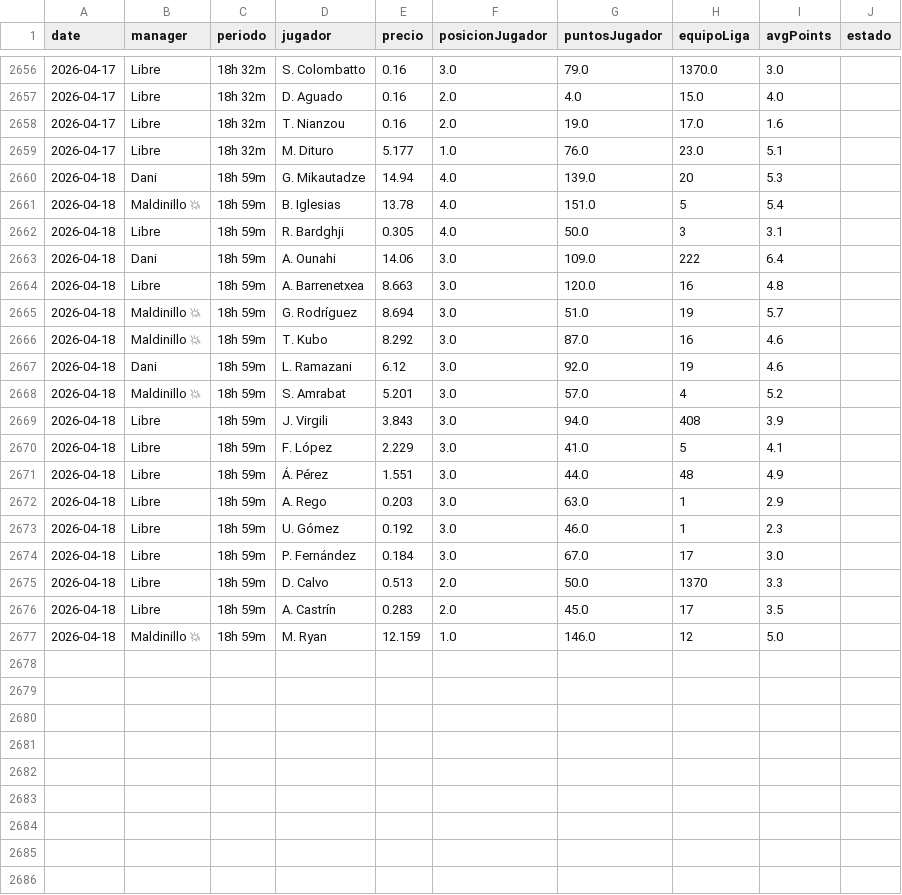
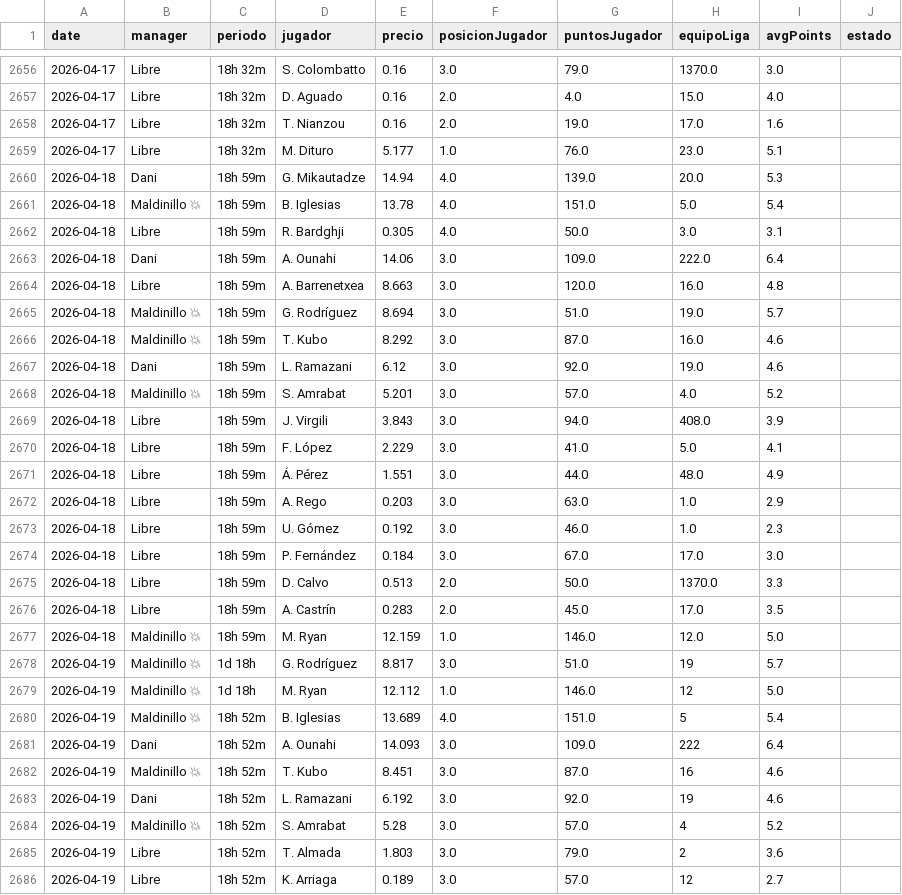
Before and after one commit to javica98/MisterFantasy_analytics, a CSV file: data/processed/mercado.csv, drawn as a sheet; only a part is shown, gaps mark what is left out; the diff covers the shown part only.

```diff
--- a/data/processed/mercado.csv
+++ b/data/processed/mercado.csv
@@ -2659,19 +2659,28 @@ date,manager,periodo,jugador,precio,posicionJugador,puntosJugador,equipoLiga,avg
 2026-04-17,Libre,18h 32m,M. Dituro,5.177,1.0,76.0,23.0,5.1,
-2026-04-18,Dani,18h 59m,G. Mikautadze,14.94,4.0,139.0,20,5.3,
-2026-04-18,Maldinillo 💥,18h 59m,B. Iglesias,13.78,4.0,151.0,5,5.4,
-2026-04-18,Libre,18h 59m,R. Bardghji,0.305,4.0,50.0,3,3.1,
-2026-04-18,Dani,18h 59m,A. Ounahi,14.06,3.0,109.0,222,6.4,
-2026-04-18,Libre,18h 59m,A. Barrenetxea,8.663,3.0,120.0,16,4.8,
-2026-04-18,Maldinillo 💥,18h 59m,G. Rodríguez,8.694,3.0,51.0,19,5.7,
-2026-04-18,Maldinillo 💥,18h 59m,T. Kubo,8.292,3.0,87.0,16,4.6,
-2026-04-18,Dani,18h 59m,L. Ramazani,6.12,3.0,92.0,19,4.6,
-2026-04-18,Maldinillo 💥,18h 59m,S. Amrabat,5.201,3.0,57.0,4,5.2,
-2026-04-18,Libre,18h 59m,J. Virgili,3.843,3.0,94.0,408,3.9,
-2026-04-18,Libre,18h 59m,F. López,2.229,3.0,41.0,5,4.1,
-2026-04-18,Libre,18h 59m,Á. Pérez,1.551,3.0,44.0,48,4.9,
-2026-04-18,Libre,18h 59m,A. Rego,0.203,3.0,63.0,1,2.9,
-2026-04-18,Libre,18h 59m,U. Gómez,0.192,3.0,46.0,1,2.3,
-2026-04-18,Libre,18h 59m,P. Fernández,0.184,3.0,67.0,17,3.0,
-2026-04-18,Libre,18h 59m,D. Calvo,0.513,2.0,50.0,1370,3.3,
-2026-04-18,Libre,18h 59m,A. Castrín,0.283,2.0,45.0,17,3.5,
-2026-04-18,Maldinillo 💥,18h 59m,M. Ryan,12.159,1.0,146.0,12,5.0,
+2026-04-18,Dani,18h 59m,G. Mikautadze,14.94,4.0,139.0,20.0,5.3,
+2026-04-18,Maldinillo 💥,18h 59m,B. Iglesias,13.78,4.0,151.0,5.0,5.4,
+2026-04-18,Libre,18h 59m,R. Bardghji,0.305,4.0,50.0,3.0,3.1,
+2026-04-18,Dani,18h 59m,A. Ounahi,14.06,3.0,109.0,222.0,6.4,
+2026-04-18,Libre,18h 59m,A. Barrenetxea,8.663,3.0,120.0,16.0,4.8,
+2026-04-18,Maldinillo 💥,18h 59m,G. Rodríguez,8.694,3.0,51.0,19.0,5.7,
+2026-04-18,Maldinillo 💥,18h 59m,T. Kubo,8.292,3.0,87.0,16.0,4.6,
+2026-04-18,Dani,18h 59m,L. Ramazani,6.12,3.0,92.0,19.0,4.6,
+2026-04-18,Maldinillo 💥,18h 59m,S. Amrabat,5.201,3.0,57.0,4.0,5.2,
+2026-04-18,Libre,18h 59m,J. Virgili,3.843,3.0,94.0,408.0,3.9,
+2026-04-18,Libre,18h 59m,F. López,2.229,3.0,41.0,5.0,4.1,
+2026-04-18,Libre,18h 59m,Á. Pérez,1.551,3.0,44.0,48.0,4.9,
+2026-04-18,Libre,18h 59m,A. Rego,0.203,3.0,63.0,1.0,2.9,
+2026-04-18,Libre,18h 59m,U. Gómez,0.192,3.0,46.0,1.0,2.3,
+2026-04-18,Libre,18h 59m,P. Fernández,0.184,3.0,67.0,17.0,3.0,
+2026-04-18,Libre,18h 59m,D. Calvo,0.513,2.0,50.0,1370.0,3.3,
+2026-04-18,Libre,18h 59m,A. Castrín,0.283,2.0,45.0,17.0,3.5,
+2026-04-18,Maldinillo 💥,18h 59m,M. Ryan,12.159,1.0,146.0,12.0,5.0,
+2026-04-19,Maldinillo 💥,1d 18h,G. Rodríguez,8.817,3.0,51.0,19,5.7,
+2026-04-19,Maldinillo 💥,1d 18h,M. Ryan,12.112,1.0,146.0,12,5.0,
+2026-04-19,Maldinillo 💥,18h 52m,B. Iglesias,13.689,4.0,151.0,5,5.4,
+2026-04-19,Dani,18h 52m,A. Ounahi,14.093,3.0,109.0,222,6.4,
+2026-04-19,Maldinillo 💥,18h 52m,T. Kubo,8.451,3.0,87.0,16,4.6,
+2026-04-19,Dani,18h 52m,L. Ramazani,6.192,3.0,92.0,19,4.6,
+2026-04-19,Maldinillo 💥,18h 52m,S. Amrabat,5.28,3.0,57.0,4,5.2,
+2026-04-19,Libre,18h 52m,T. Almada,1.803,3.0,79.0,2,3.6,
+2026-04-19,Libre,18h 52m,K. Arriaga,0.189,3.0,57.0,12,2.7,
```
Also changed, not shown: 9 added rows elsewhere in this file, data/processed/ganancias.csv, data/processed/ganancias_clean.csv, 3 other files.
